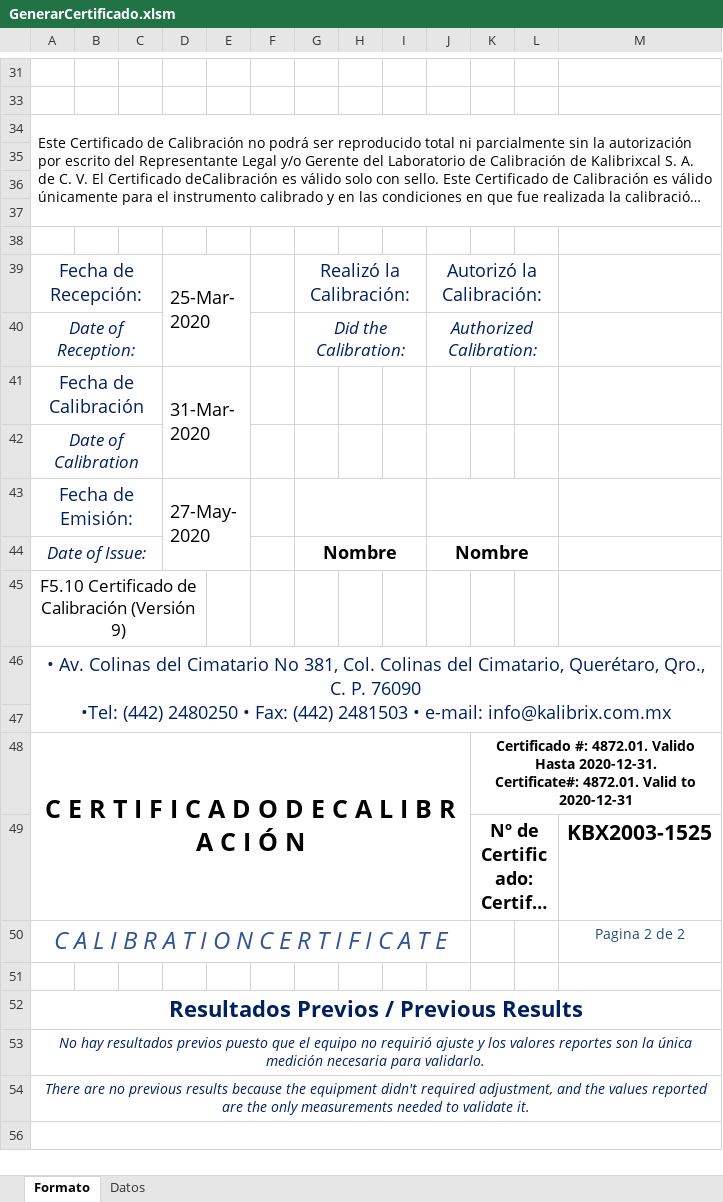
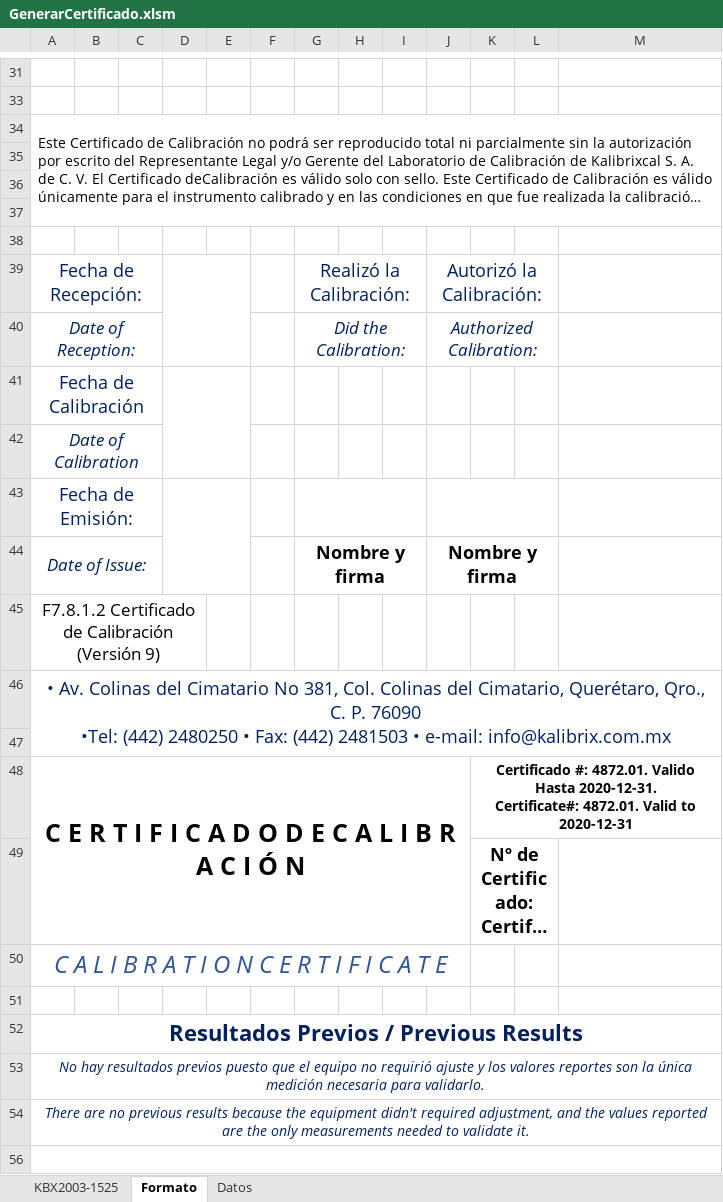
Before and after one commit to hocht/Kalibrix, an Excel workbook: GenerarCertificado.xlsm, sheet Formato, drawn as a sheet; only a part is shown, gaps mark what is left out; long unchanged cells end in …; values as stored, in another font and other column widths than the file's, no borders; charts and pictures not drawn; the diff covers the shown part only; the diff names each change by its address in the sheet, - before the commit and + after, or states it on an @@ line.

```diff
--- a/GenerarCertificado.xlsm (sheet Formato)
+++ b/GenerarCertificado.xlsm (sheet Formato)
+sheet tab: KBX2003-1525
-D39: 25-Mar-2020
+D39: (empty)
-D41: 31-Mar-2020
+D41: (empty)
-D43: 27-May-2020
+D43: (empty)
-G44: Nombre
+G44: Nombre y firma
-J44: Nombre
+J44: Nombre y firma
-A45: F5.10 Certificado de…
+A45: F7.8.1.2 Certificado de…
-M49: KBX2003-1525
+M49: (empty)
-M50: Pagina 2 de 2
+M50: (empty)
```
Also changed, not shown: 6 added rows, 12 removed rows, 17 edited cells and merged cells elsewhere in this sheet, charts or pictures.
